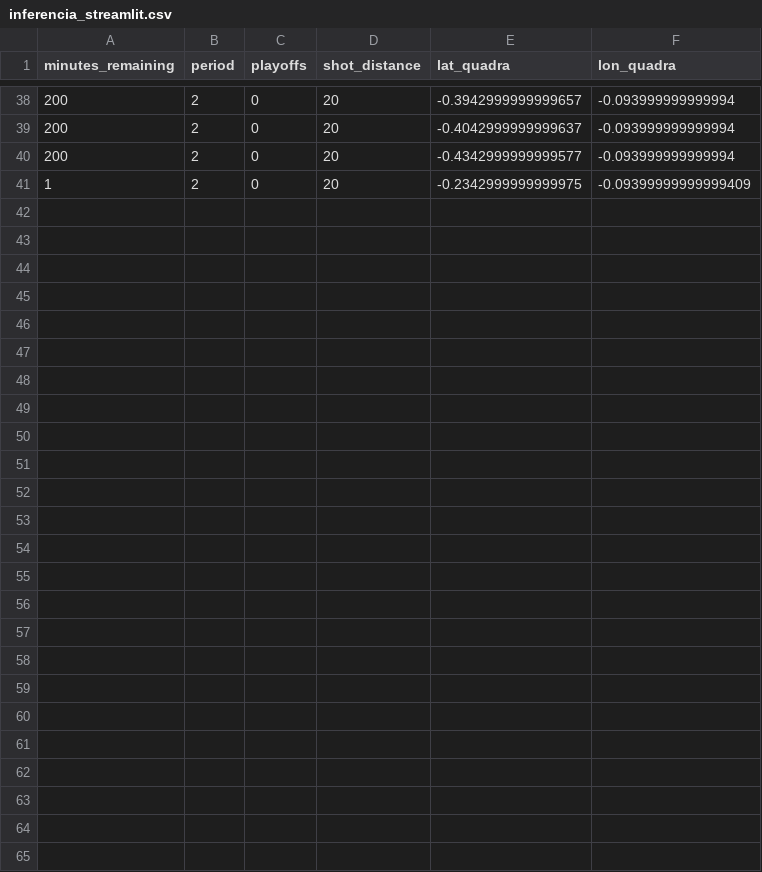
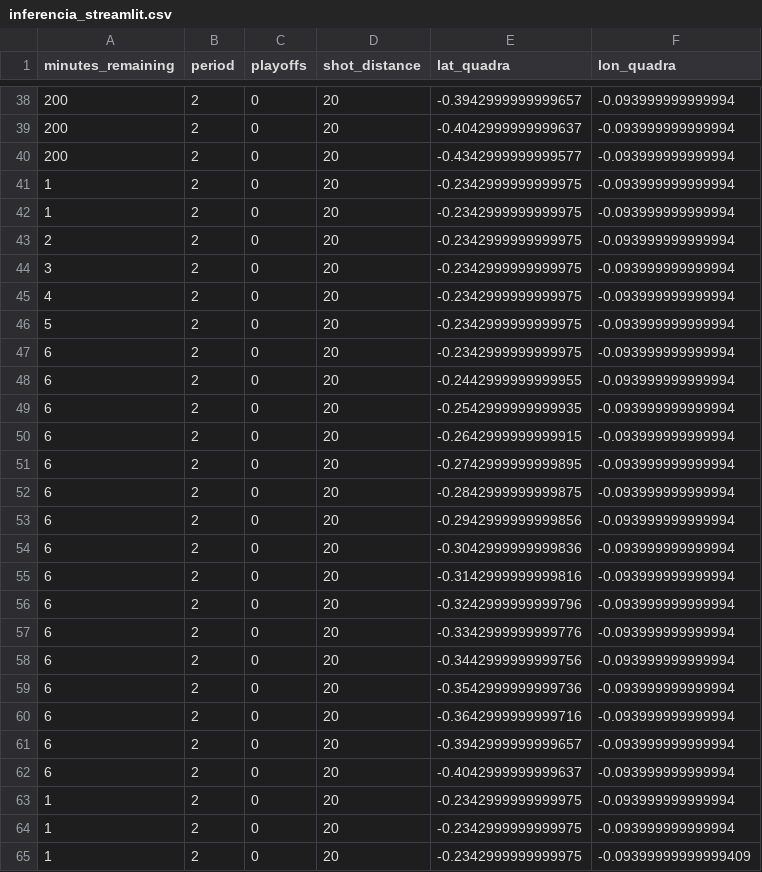
Before and after one commit to roriblim/kobe-PD, a CSV file: data/07_model_output/inferencia_streamlit.csv, drawn as a sheet; only a part is shown, gaps mark what is left out; the diff names each change by its address in the sheet, - before the commit and + after, or states it on an @@ line.

```diff
--- a/data/07_model_output/inferencia_streamlit.csv
+++ b/data/07_model_output/inferencia_streamlit.csv
+row 41: 1 | 2 | 0 | 20 | -0.2342999999999975 | -0.093999999999994
+row 42: 1 | 2 | 0 | 20 | -0.2342999999999975 | -0.093999999999994
+row 43: 2 | 2 | 0 | 20 | -0.2342999999999975 | -0.093999999999994
+row 44: 3 | 2 | 0 | 20 | -0.2342999999999975 | -0.093999999999994
+row 45: 4 | 2 | 0 | 20 | -0.2342999999999975 | -0.093999999999994
+row 46: 5 | 2 | 0 | 20 | -0.2342999999999975 | -0.093999999999994
+row 47: 6 | 2 | 0 | 20 | -0.2342999999999975 | -0.093999999999994
+row 48: 6 | 2 | 0 | 20 | -0.2442999999999955 | -0.093999999999994
+row 49: 6 | 2 | 0 | 20 | -0.2542999999999935 | -0.093999999999994
+row 50: 6 | 2 | 0 | 20 | -0.2642999999999915 | -0.093999999999994
+row 51: 6 | 2 | 0 | 20 | -0.2742999999999895 | -0.093999999999994
+row 52: 6 | 2 | 0 | 20 | -0.2842999999999875 | -0.093999999999994
+row 53: 6 | 2 | 0 | 20 | -0.2942999999999856 | -0.093999999999994
+row 54: 6 | 2 | 0 | 20 | -0.3042999999999836 | -0.093999999999994
+row 55: 6 | 2 | 0 | 20 | -0.3142999999999816 | -0.093999999999994
+row 56: 6 | 2 | 0 | 20 | -0.3242999999999796 | -0.093999999999994
+row 57: 6 | 2 | 0 | 20 | -0.3342999999999776 | -0.093999999999994
+row 58: 6 | 2 | 0 | 20 | -0.3442999999999756 | -0.093999999999994
+row 59: 6 | 2 | 0 | 20 | -0.3542999999999736 | -0.093999999999994
+row 60: 6 | 2 | 0 | 20 | -0.3642999999999716 | -0.093999999999994
+row 61: 6 | 2 | 0 | 20 | -0.3942999999999657 | -0.093999999999994
+row 62: 6 | 2 | 0 | 20 | -0.4042999999999637 | -0.093999999999994
+row 63: 1 | 2 | 0 | 20 | -0.2342999999999975 | -0.093999999999994
+row 64: 1 | 2 | 0 | 20 | -0.2342999999999975 | -0.093999999999994
```
Also changed, not shown: 5 other files.
